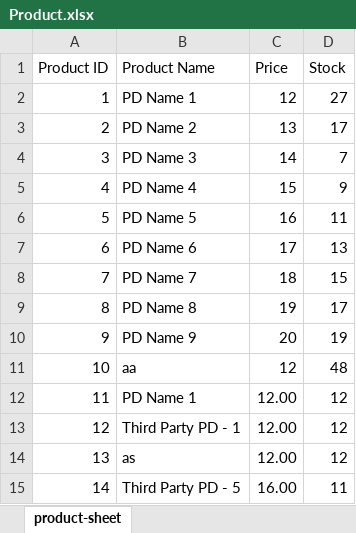
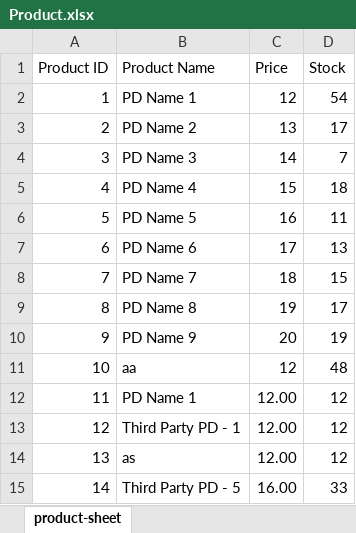
Before and after one commit to Naiem890/shop-expense-tracker, an Excel workbook: src/main/resources/data/Product.xlsx, sheet product-sheet, drawn as a sheet; values as stored, in another font and other column widths than the file's, no borders; the diff names each change by its address in the sheet, - before the commit and + after, or states it on an @@ line.

```diff
--- a/src/main/resources/data/Product.xlsx (sheet product-sheet)
+++ b/src/main/resources/data/Product.xlsx (sheet product-sheet)
-D2 (Stock): 27
+D2 (Stock): 54
-D5 (Stock): 9
+D5 (Stock): 18
-D15 (Stock): 11
+D15 (Stock): 33
```
Also changed, not shown: 2 other files.
